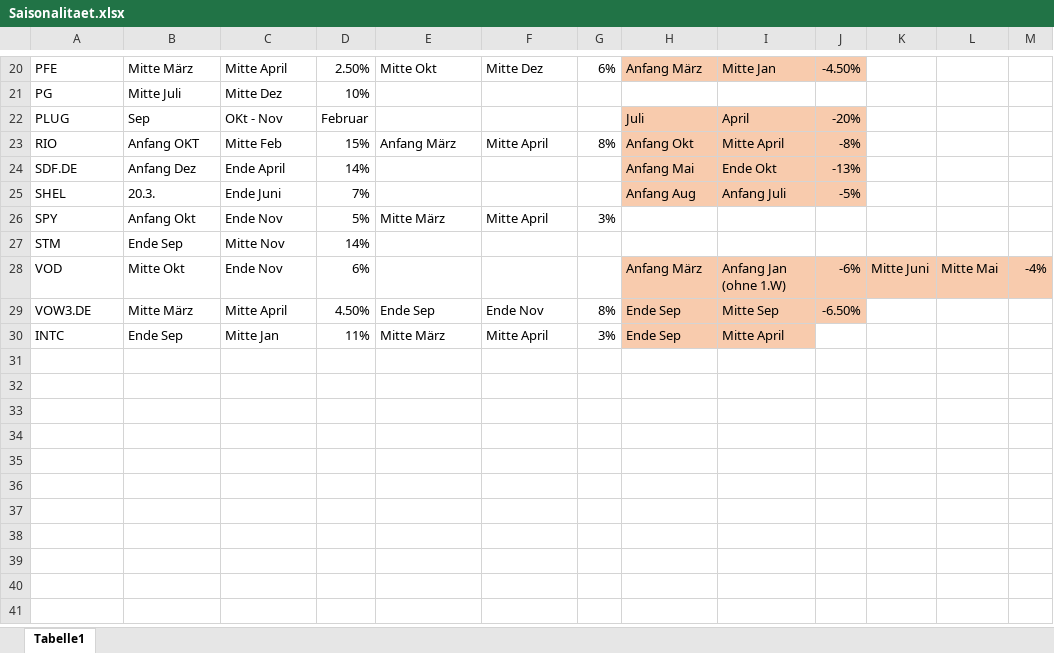
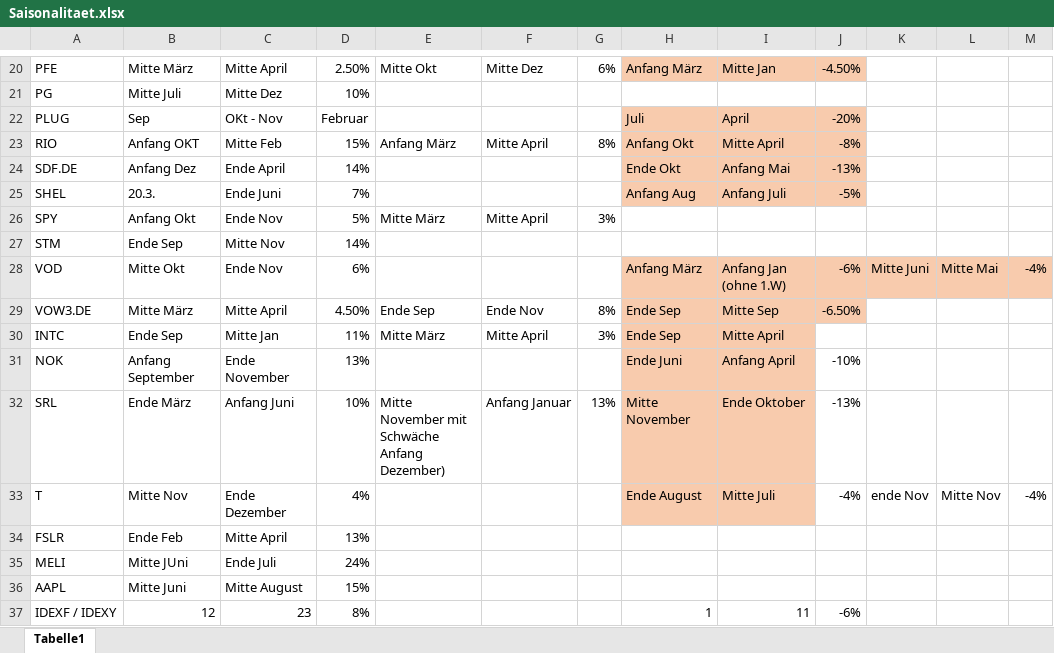
Before and after one commit to ernoe99/IAB-API, an Excel workbook: Result/Saisonalitaet.xlsx, sheet Tabelle1, drawn as a sheet; only a part is shown, gaps mark what is left out; values as stored, in another font and other column widths than the file's, no borders; the diff names each change by its address in the sheet, - before the commit and + after, or states it on an @@ line.

```diff
--- a/Result/Saisonalitaet.xlsx (sheet Tabelle1)
+++ b/Result/Saisonalitaet.xlsx (sheet Tabelle1)
-H24: Anfang Mai
+H24: Ende Okt
-I24: Ende Okt
+I24: Anfang Mai
+row 31: NOK | Anfang September | Ende November | 13% |  |  |  | Ende Juni | Anfang April | -10%
+row 32: SRL | Ende März | Anfang Juni | 10% | Mitte November mit Schwäche Anfang Dezember) | Anfang Januar | 13% | Mitte November | Ende Oktober | -13%
+row 33: T | Mitte Nov | Ende Dezember | 4% |  |  |  | Ende August | Mitte Juli | -4% | ende Nov | Mitte Nov | -4%
+row 34: FSLR | Ende Feb | Mitte April | 13%
+row 35: MELI | Mitte JUni | Ende Juli | 24%
+row 36: AAPL | Mitte Juni | Mitte August | 15%
+row 37: IDEXF / IDEXY | 12 | 23 | 8% |  |  |  | 1 | 11 | -6%
```
Also changed, not shown: 2 other files.
